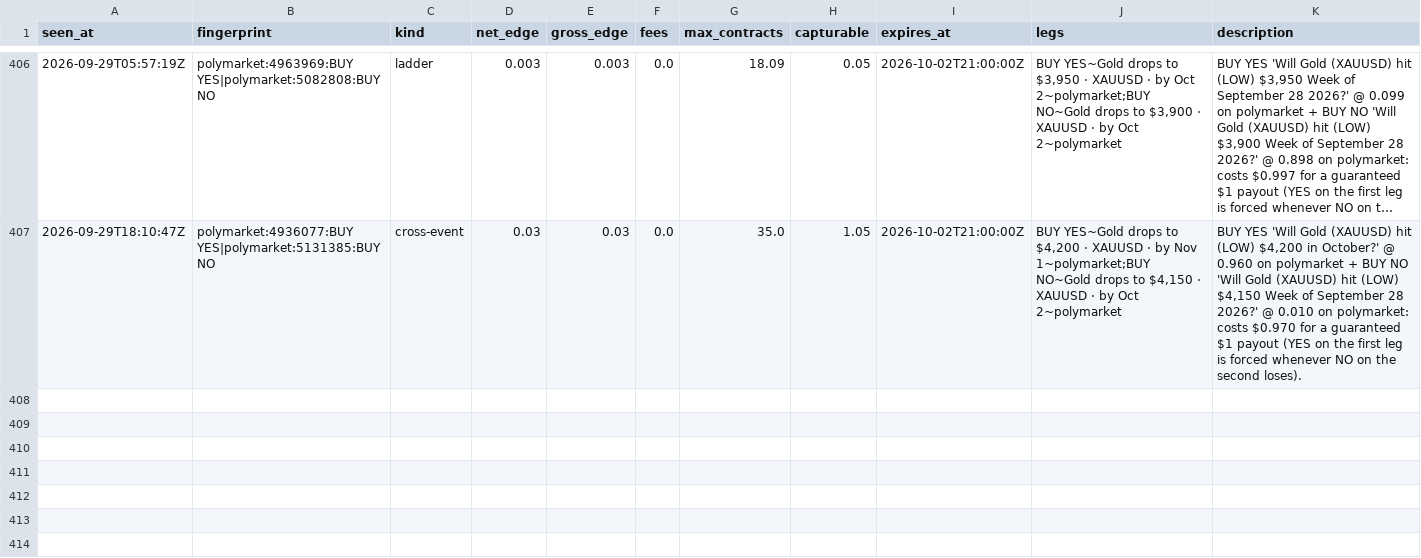
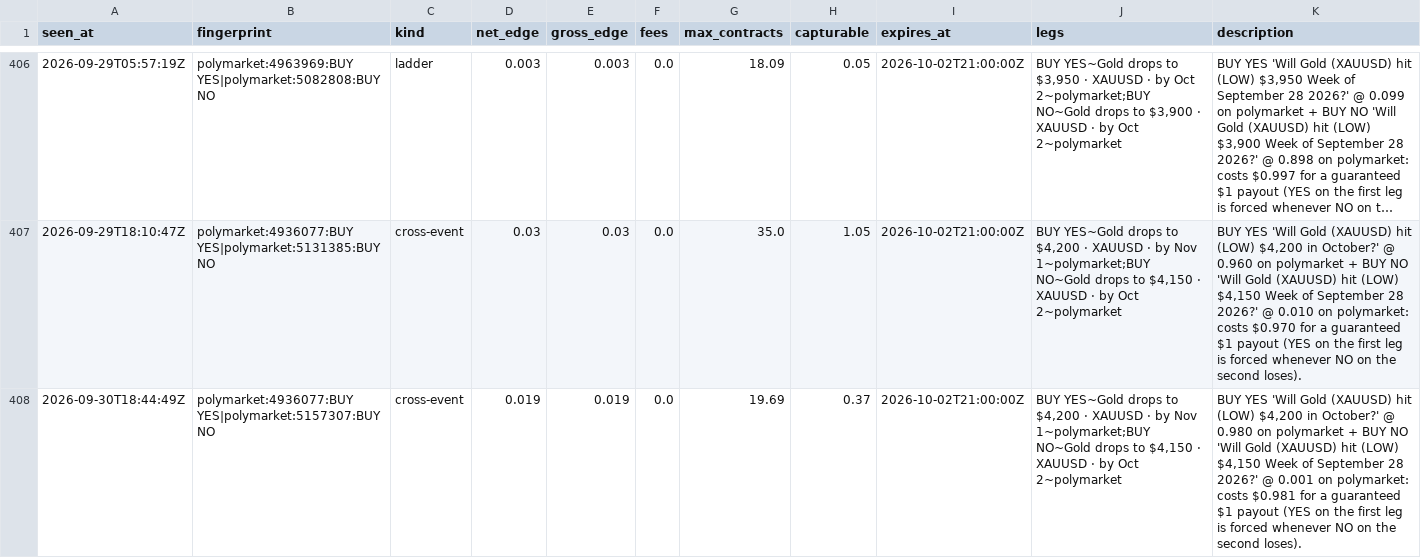
Before and after one commit to IshaanSrivastava1/markets-dashboard, a CSV file: data/arb_log.csv, drawn as a sheet; only a part is shown, gaps mark what is left out; long unchanged cells end in …; the diff names each change by its address in the sheet, - before the commit and + after, or states it on an @@ line.

```diff
--- a/data/arb_log.csv
+++ b/data/arb_log.csv
+row 408: 2026-09-30T18:44:49Z | polymarket:4936077:BUY YES|polymarket:5157307:BUY NO | cross-event | 0.019 | 0.019 | 0.0 | 19.69 | 0.37 | 2026-10-02T21:00:00Z | BUY YES~Gold drops to $4,200 · XAUUSD · by Nov 1~polymarket;BUY NO~Gold drops to $4,150 · XAUUSD · by Oct 2~polymarket | BUY YES 'Will Gold (XAUUSD) hit (LOW) $4,200 in October?' @ 0.980 on polymarket + BUY NO 'Will Gold (XAUUSD) hit (LOW) $4,150 Week of September 28 2026?' @ 0.001 on polymarket: costs $0.981 for a guaranteed $1 payout (YES on the first leg is forced whenever NO on the second loses).
```
Also changed, not shown: 2 other files.
